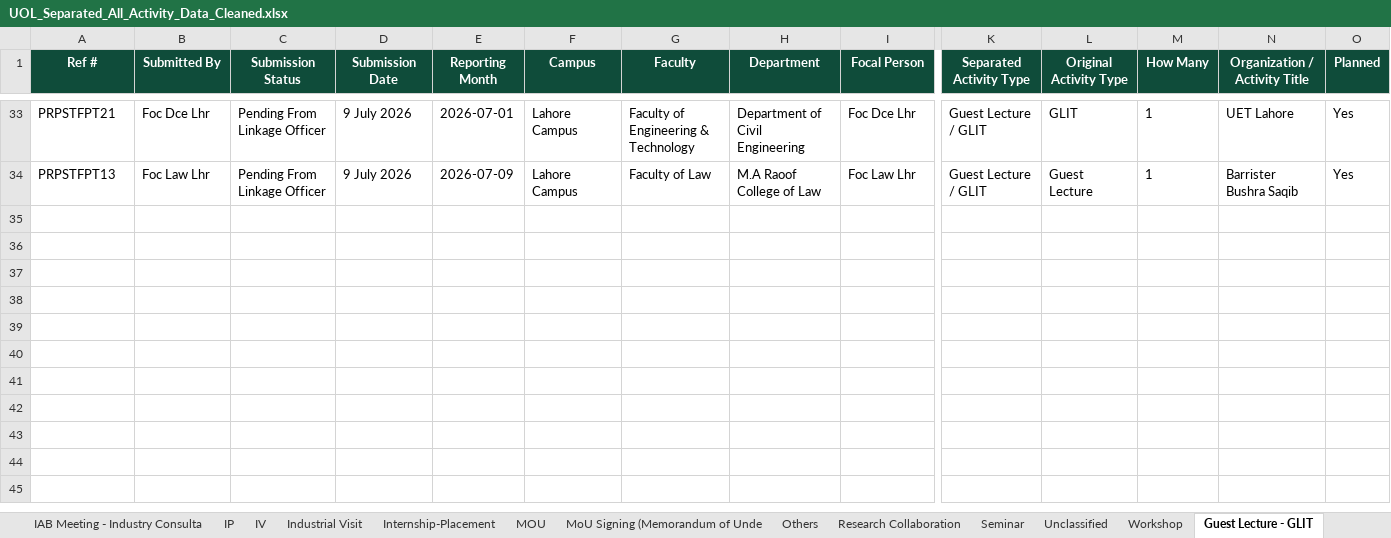
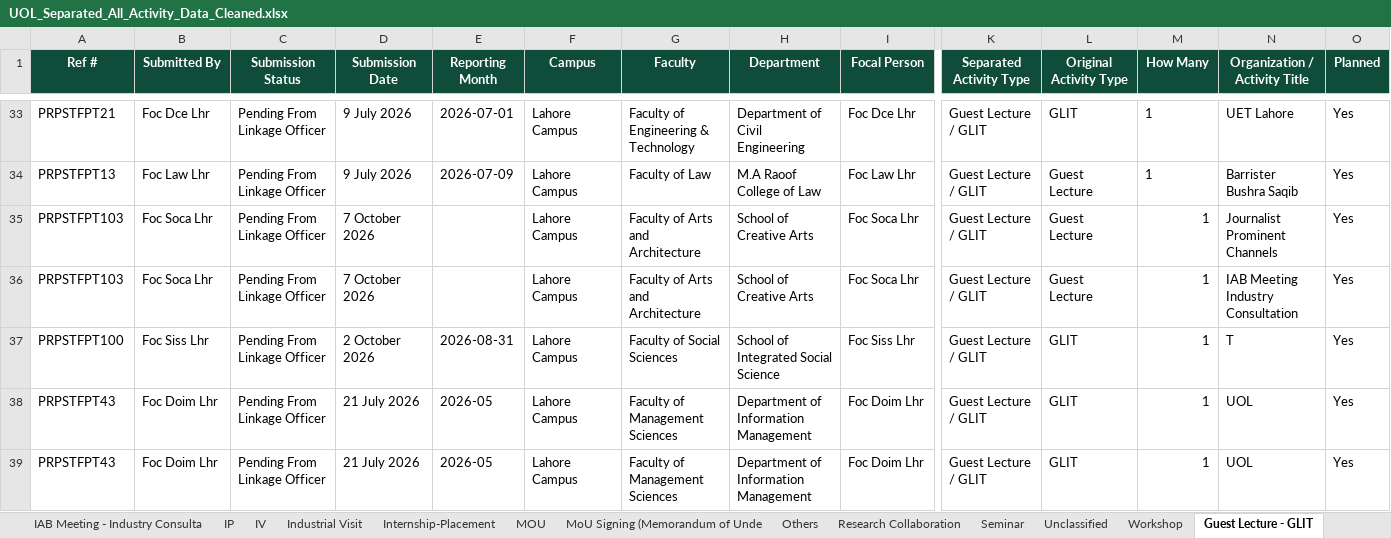
Before and after one commit to GMAC1231/New-UOL-2026, an Excel workbook: data/UOL_Separated_All_Activity_Data_Cleaned.xlsx, sheet Guest Lecture - GLIT, drawn as a sheet; only a part is shown, gaps mark what is left out; values as stored, in another font and other column widths than the file's, no borders; rows hold the shown columns only; the diff names each change by its address in the sheet, - before the commit and + after, or states it on an @@ line.

```diff
--- a/data/UOL_Separated_All_Activity_Data_Cleaned.xlsx (sheet Guest Lecture - GLIT)
+++ b/data/UOL_Separated_All_Activity_Data_Cleaned.xlsx (sheet Guest Lecture - GLIT)
+row 35: PRPSTFPT103 | Foc Soca Lhr | Pending From Linkage Officer | 7 October 2026 |  | Lahore Campus | Faculty of Arts and Architecture | School of Creative Arts | Foc Soca Lhr | Guest Lecture / GLIT | Guest Lecture | 1 | Journalist Prominent Channels | Yes
+row 36: PRPSTFPT103 | Foc Soca Lhr | Pending From Linkage Officer | 7 October 2026 |  | Lahore Campus | Faculty of Arts and Architecture | School of Creative Arts | Foc Soca Lhr | Guest Lecture / GLIT | Guest Lecture | 1 | IAB Meeting Industry Consultation | Yes
+row 37: PRPSTFPT100 | Foc Siss Lhr | Pending From Linkage Officer | 2 October 2026 | 2026-08-31 | Lahore Campus | Faculty of Social Sciences | School of Integrated Social Science | Foc Siss Lhr | Guest Lecture / GLIT | GLIT | 1 | T | Yes
+row 38: PRPSTFPT43 | Foc Doim Lhr | Pending From Linkage Officer | 21 July 2026 | 2026-05 | Lahore Campus | Faculty of Management Sciences | Department of Information Management | Foc Doim Lhr | Guest Lecture / GLIT | GLIT | 1 | UOL | Yes
+row 39: PRPSTFPT43 | Foc Doim Lhr | Pending From Linkage Officer | 21 July 2026 | 2026-05 | Lahore Campus | Faculty of Management Sciences | Department of Information Management | Foc Doim Lhr | Guest Lecture / GLIT | GLIT | 1 | UOL | Yes
```
Also changed, not shown: sheet All Separated Activities, sheet Industrial Visit - IV, sheet Seminar, sheet Others, sheet Internship - Placement, sheet Workshop, 2 more sheets, other sheet tabs, data/UOL_MoU_Country_Previous.xlsx, 33 other files.
